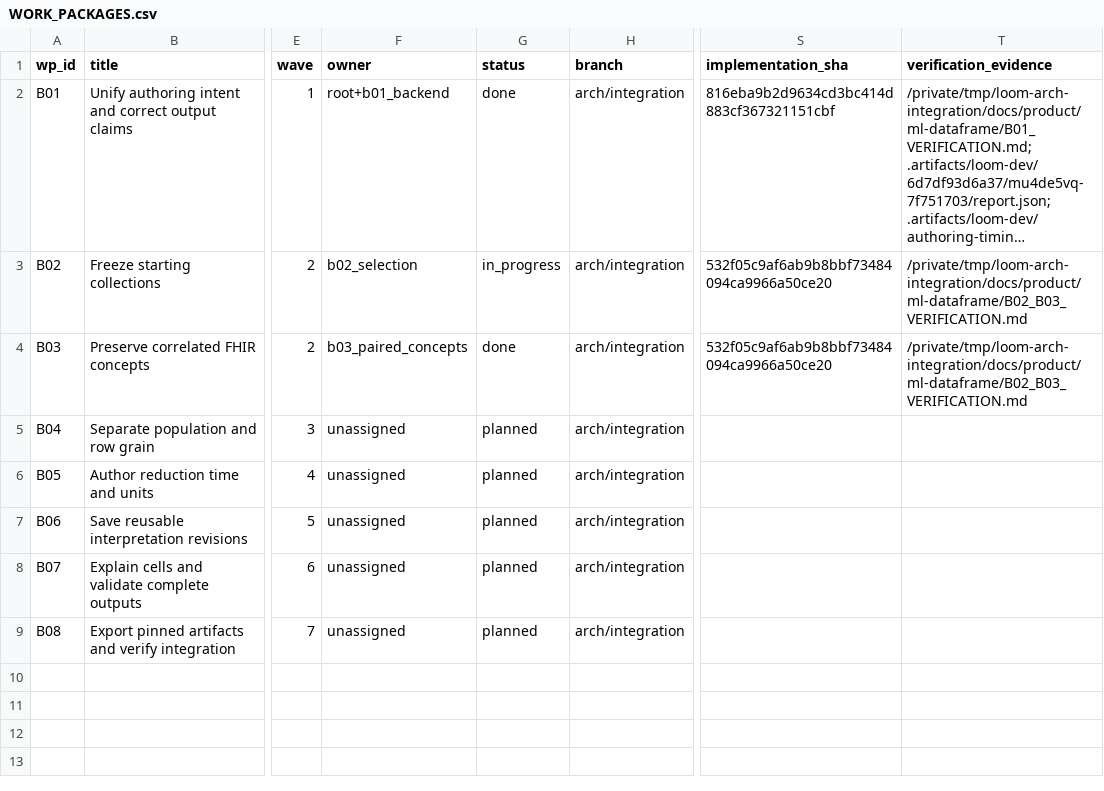
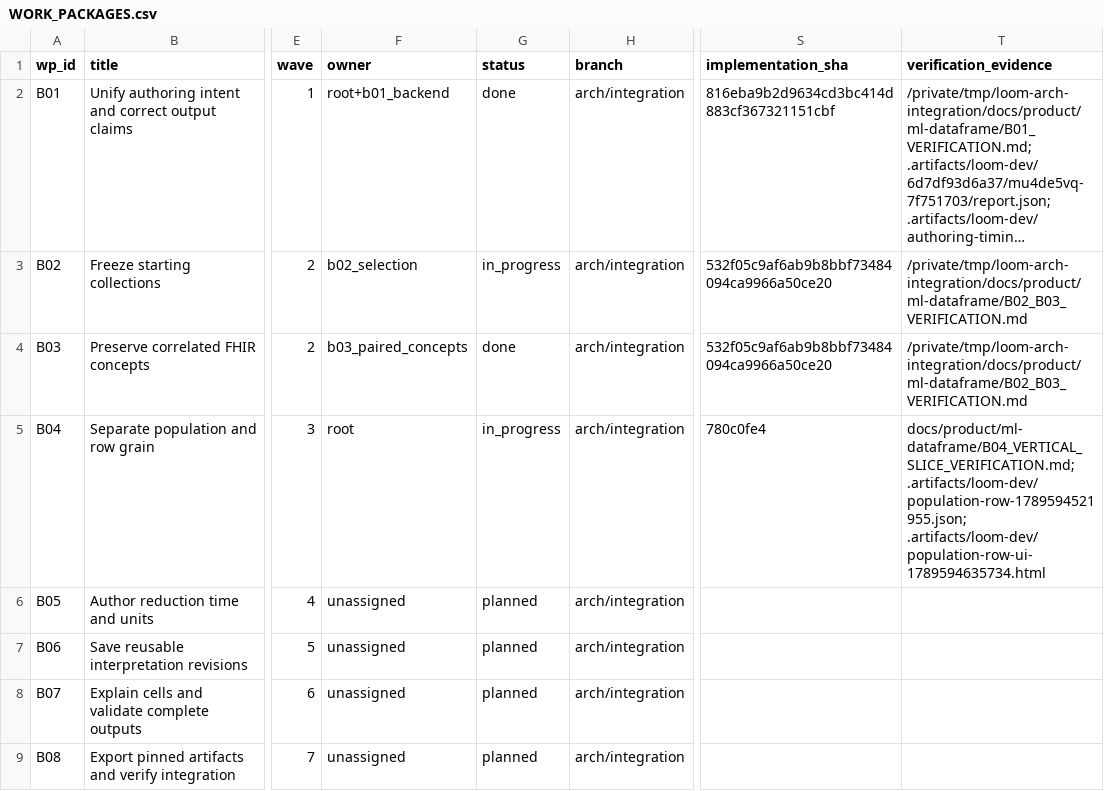
Before and after one commit to calypr/loom, a CSV file: docs/product/ml-dataframe/WORK_PACKAGES.csv, drawn as a sheet; only a part is shown, gaps mark what is left out; long unchanged cells end in …; the diff names each change by its address in the sheet, - before the commit and + after, or states it on an @@ line.

```diff
--- a/docs/product/ml-dataframe/WORK_PACKAGES.csv
+++ b/docs/product/ml-dataframe/WORK_PACKAGES.csv
-F5 (owner): unassigned
+F5 (owner): root
-G5 (status): planned
+G5 (status): in_progress
-S5 (implementation_sha): (empty)
+S5 (implementation_sha): 780c0fe4
-T5 (verification_evidence): (empty)
+T5 (verification_evidence): docs/product/ml-dataframe/B04_VERTICAL_SLICE_VERIFICATION.md; .artifacts/loom-dev/population-row-1789594521955.json; .artifacts/loom-dev/population-row-ui-1789594635734.html
```
Also changed, not shown: docs/product/ml-dataframe/ISSUES.csv, 1 other file.
